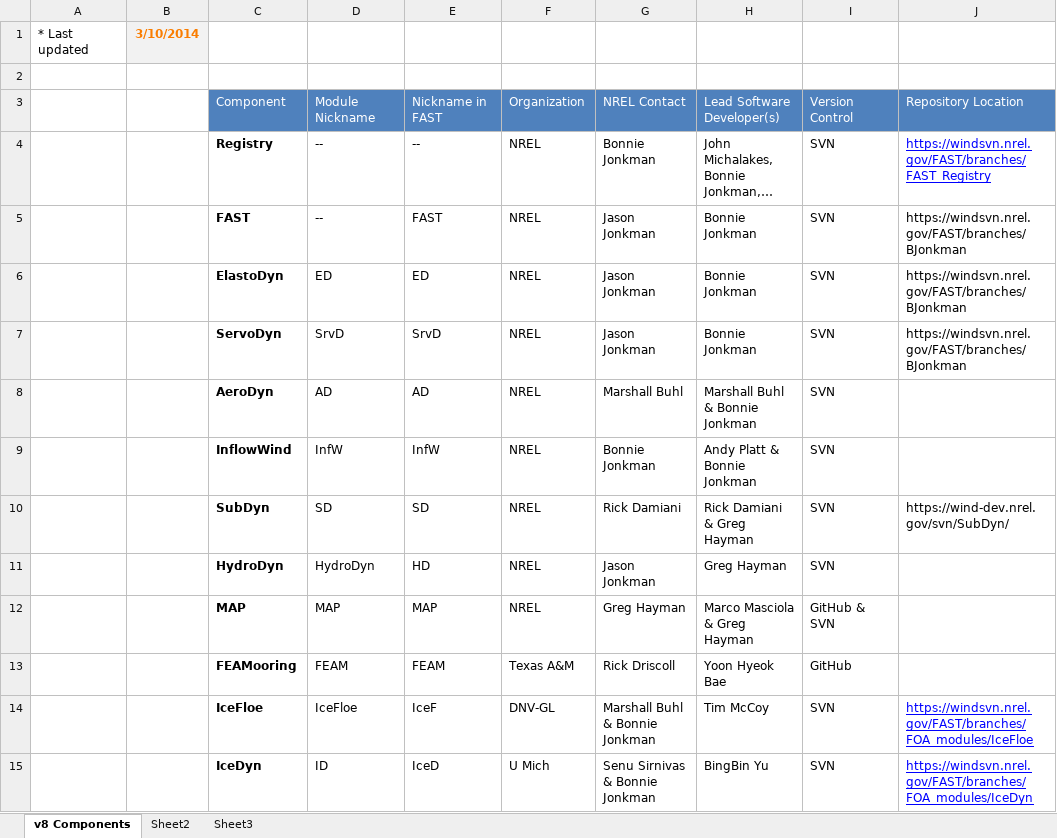
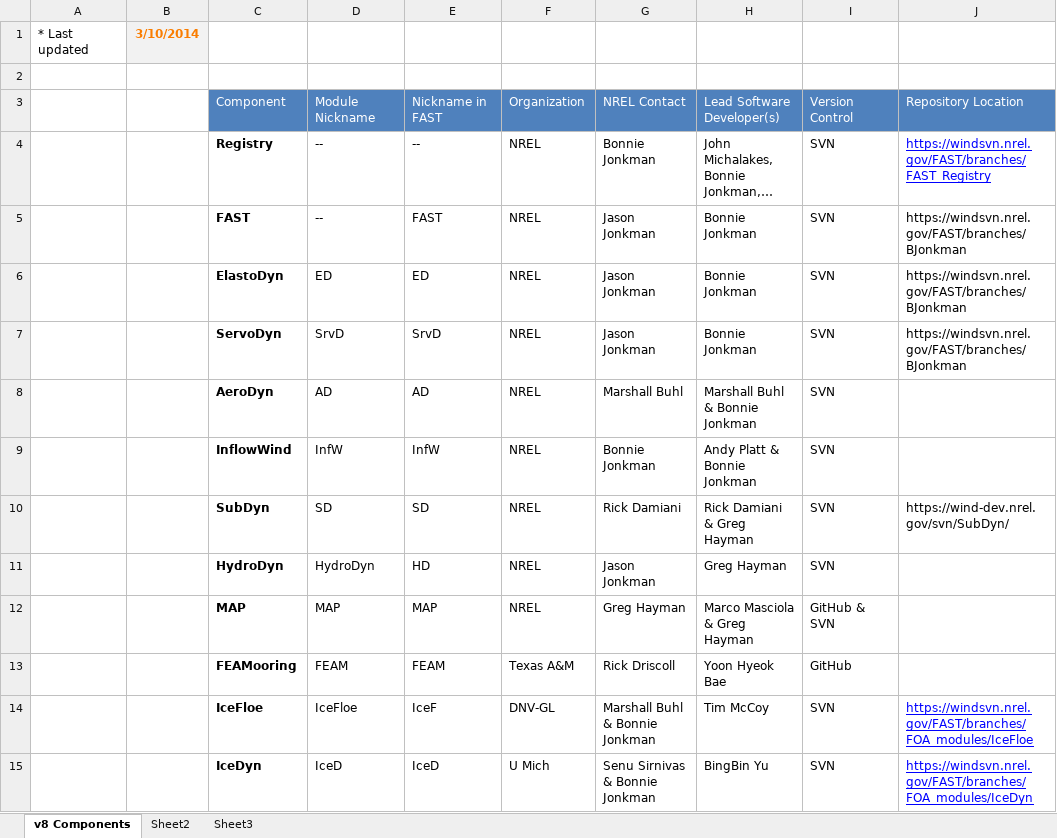
Before and after one commit to OpenFAST/openfast, an Excel workbook: Docs/FAST_Components.xlsm, sheet v8 Components, drawn as a sheet; long unchanged cells end in …; values as stored, in another font and other column widths than the file's, no borders; table styles not drawn; the diff names each change by its address in the sheet, - before the commit and + after, or states it on an @@ line.

```diff
--- a/Docs/FAST_Components.xlsm (sheet v8 Components)
+++ b/Docs/FAST_Components.xlsm (sheet v8 Components)
-D15: ID
+D15: IceD
```
